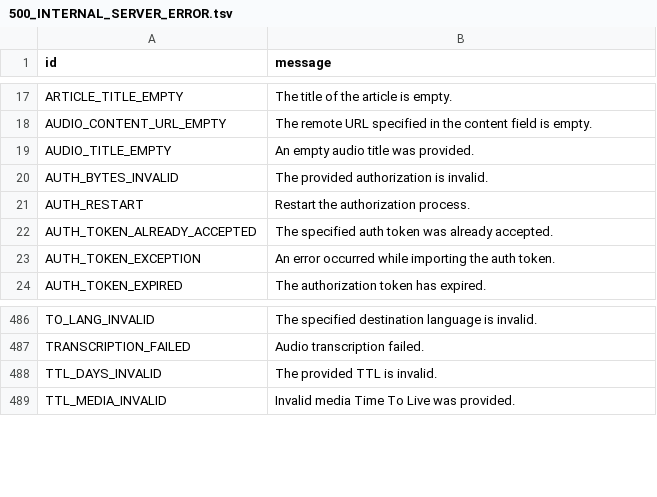
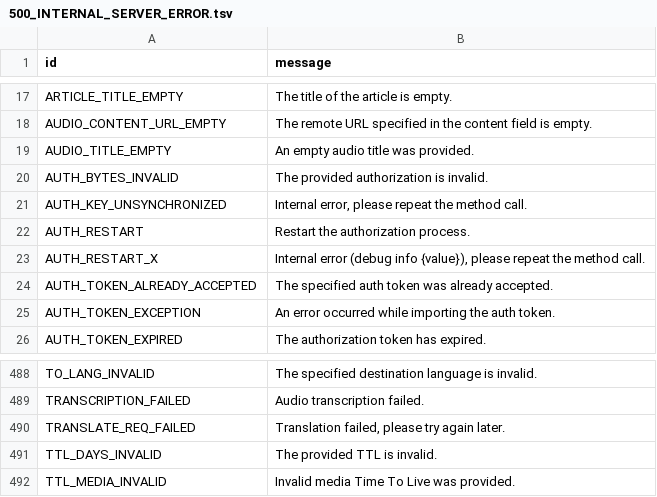
Before and after one commit to PyrogramMod/PyrogramMod, a TSV file: compiler/errors/source/500_INTERNAL_SERVER_ERROR.tsv, drawn as a sheet; only a part is shown, gaps mark what is left out.

```diff
--- a/compiler/errors/source/500_INTERNAL_SERVER_ERROR.tsv
+++ b/compiler/errors/source/500_INTERNAL_SERVER_ERROR.tsv
@@ -20,3 +20,5 @@ AUDIO_TITLE_EMPTY	An empty audio title was provided.
 AUTH_BYTES_INVALID	The provided authorization is invalid.
+AUTH_KEY_UNSYNCHRONIZED	Internal error, please repeat the method call.
 AUTH_RESTART	Restart the authorization process.
+AUTH_RESTART_X	Internal error (debug info {value}), please repeat the method call.
 AUTH_TOKEN_ALREADY_ACCEPTED	The specified auth token was already accepted.
@@ -487,2 +489,3 @@ TO_LANG_INVALID	The specified destination language is invalid.
 TRANSCRIPTION_FAILED	Audio transcription failed.
+TRANSLATE_REQ_FAILED	Translation failed, please try again later.
 TTL_DAYS_INVALID	The provided TTL is invalid.
```
Also changed, not shown: compiler/errors/source/400_BAD_REQUEST.tsv, compiler/errors/source/403_FORBIDDEN.tsv.
